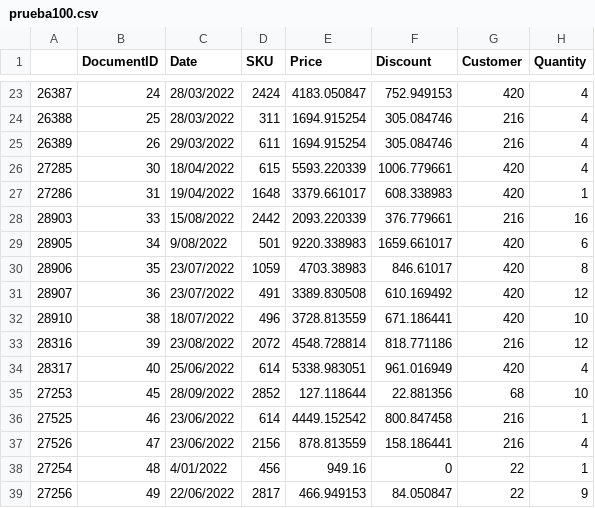
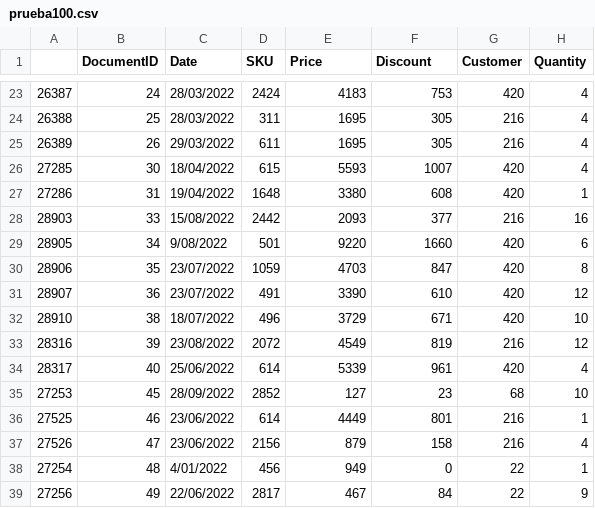
Before and after one commit to HarlopFlores2/Proyecto-1-BD2-, a CSV file: prueba100.csv, drawn as a sheet; only a part is shown, gaps mark what is left out; the diff covers the shown part only.

```diff
--- a/prueba100.csv
+++ b/prueba100.csv
@@ -23,17 +23,17 @@
-26387;24;28/03/2022;2424;4183.050847;752.949153;420;4
-26388;25;28/03/2022;311;1694.915254;305.084746;216;4
-26389;26;29/03/2022;611;1694.915254;305.084746;216;4
-27285;30;18/04/2022;615;5593.220339;1006.779661;420;4
-27286;31;19/04/2022;1648;3379.661017;608.338983;420;1
-28903;33;15/08/2022;2442;2093.220339;376.779661;216;16
-28905;34;9/08/2022;501;9220.338983;1659.661017;420;6
-28906;35;23/07/2022;1059;4703.38983;846.61017;420;8
-28907;36;23/07/2022;491;3389.830508;610.169492;420;12
-28910;38;18/07/2022;496;3728.813559;671.186441;420;10
-28316;39;23/08/2022;2072;4548.728814;818.771186;216;12
-28317;40;25/06/2022;614;5338.983051;961.016949;420;4
-27253;45;28/09/2022;2852;127.118644;22.881356;68;10
-27525;46;23/06/2022;614;4449.152542;800.847458;216;1
-27526;47;23/06/2022;2156;878.813559;158.186441;216;4
-27254;48;4/01/2022;456;949.16;0;22;1
-27256;49;22/06/2022;2817;466.949153;84.050847;22;9
+26387;24;28/03/2022;2424;4183;753;420;4
+26388;25;28/03/2022;311;1695;305;216;4
+26389;26;29/03/2022;611;1695;305;216;4
+27285;30;18/04/2022;615;5593;1007;420;4
+27286;31;19/04/2022;1648;3380;608;420;1
+28903;33;15/08/2022;2442;2093;377;216;16
+28905;34;9/08/2022;501;9220;1660;420;6
+28906;35;23/07/2022;1059;4703;847;420;8
+28907;36;23/07/2022;491;3390;610;420;12
+28910;38;18/07/2022;496;3729;671;420;10
+28316;39;23/08/2022;2072;4549;819;216;12
+28317;40;25/06/2022;614;5339;961;420;4
+27253;45;28/09/2022;2852;127;23;68;10
+27525;46;23/06/2022;614;4449;801;216;1
+27526;47;23/06/2022;2156;879;158;216;4
+27254;48;4/01/2022;456;949;0;22;1
+27256;49;22/06/2022;2817;467;84;22;9
```
Also changed, not shown: 44 edited cells elsewhere in this file, prueba1000.csv, 1 other file.
